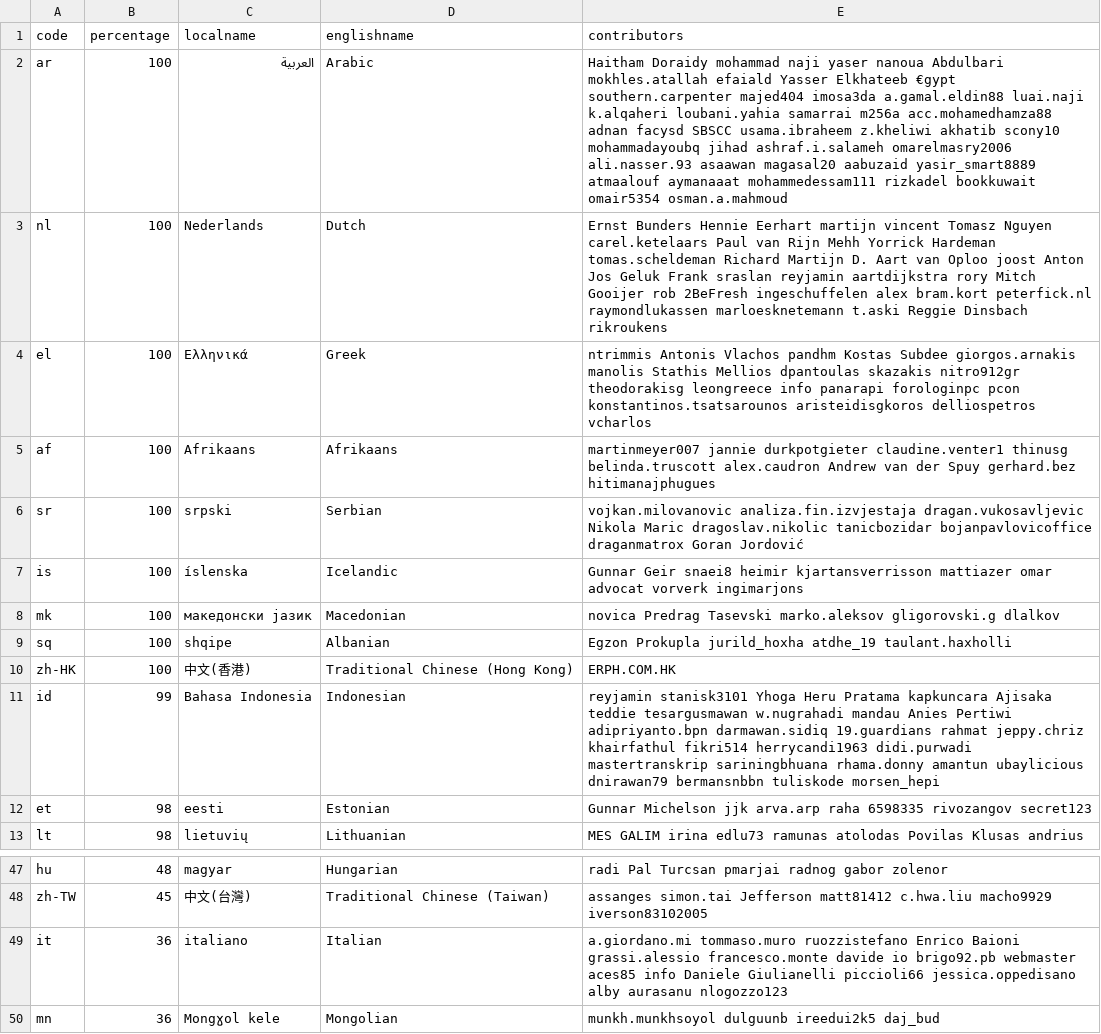
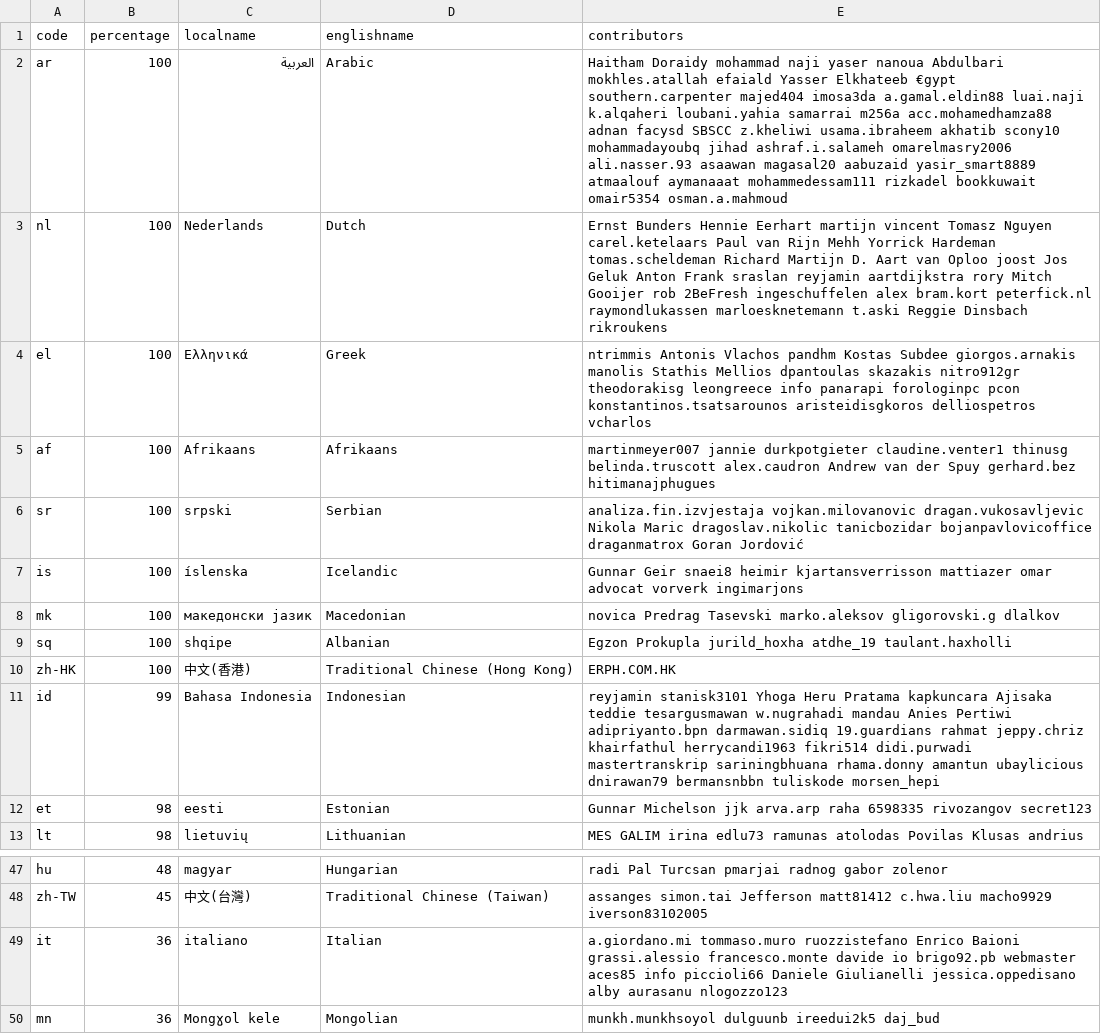
Before and after one commit to 3etechinns/www.manager.io, a CSV file: _data/translations.csv, drawn as a sheet; only a part is shown, gaps mark what is left out.

Commit message:
WebTranslateIt

```diff
--- a/_data/translations.csv
+++ b/_data/translations.csv
@@ -1,7 +1,7 @@
 code,percentage,localname,englishname,contributors
-ar,100,العربية,Arabic,Haitham Doraidy mohammad naji yaser nanoua Abdulbari mokhles.atallah efaiald Yasser Elkhateeb €gypt southern.carpenter majed404 imosa3da a.gamal.eldin88 luai.naji k.alqaheri loubani.yahia samarrai m256a acc.mohamedhamza88 adnan facysd SBSCC usama.ibraheem z.kheliwi akhatib scony10 mohammadayoubq jihad ashraf.i.salameh omarelmasry2006 ali.nasser.93 asaawan magasal20 aabuzaid yasir_smart8889 atmaalouf aymanaaat mohammedessam111 rizkadel bookkuwait omair5354 osman.a.mahmoud
-nl,100,Nederlands,Dutch,Ernst Bunders Hennie Eerhart martijn vincent Tomasz Nguyen carel.ketelaars Paul van Rijn Mehh Yorrick Hardeman tomas.scheldeman Richard Martijn D. Aart van Oploo joost Anton Jos Geluk Frank sraslan reyjamin aartdijkstra rory Mitch Gooijer rob 2BeFresh ingeschuffelen alex bram.kort peterfick.nl raymondlukassen marloesknetemann t.aski Reggie Dinsbach rikroukens
+ar,100,العربية,Arabic,Haitham Doraidy mohammad naji yaser nanoua Abdulbari mokhles.atallah efaiald Yasser Elkhateeb €gypt southern.carpenter majed404 imosa3da a.gamal.eldin88 luai.naji k.alqaheri loubani.yahia samarrai m256a acc.mohamedhamza88 adnan facysd SBSCC z.kheliwi usama.ibraheem akhatib scony10 mohammadayoubq jihad ashraf.i.salameh omarelmasry2006 ali.nasser.93 asaawan magasal20 aabuzaid yasir_smart8889 atmaalouf aymanaaat mohammedessam111 rizkadel bookkuwait omair5354 osman.a.mahmoud
+nl,100,Nederlands,Dutch,Ernst Bunders Hennie Eerhart martijn vincent Tomasz Nguyen carel.ketelaars Paul van Rijn Mehh Yorrick Hardeman tomas.scheldeman Richard Martijn D. Aart van Oploo joost Jos Geluk Anton Frank sraslan reyjamin aartdijkstra rory Mitch Gooijer rob 2BeFresh ingeschuffelen alex bram.kort peterfick.nl raymondlukassen marloesknetemann t.aski Reggie Dinsbach rikroukens
 el,100,Ελληνικά,Greek,ntrimmis Antonis Vlachos pandhm Kostas Subdee giorgos.arnakis manolis Stathis Mellios dpantoulas skazakis nitro912gr theodorakisg leongreece info panarapi forologinpc pcon konstantinos.tsatsarounos aristeidisgkoros delliospetros vcharlos
 af,100,Afrikaans,Afrikaans,martinmeyer007 jannie durkpotgieter claudine.venter1 thinusg belinda.truscott alex.caudron Andrew van der Spuy gerhard.bez hitimanajphugues
-sr,100,srpski,Serbian,vojkan.milovanovic analiza.fin.izvjestaja dragan.vukosavljevic Nikola Maric dragoslav.nikolic tanicbozidar bojanpavlovicoffice draganmatrox Goran Jordović
+sr,100,srpski,Serbian,analiza.fin.izvjestaja vojkan.milovanovic dragan.vukosavljevic Nikola Maric dragoslav.nikolic tanicbozidar bojanpavlovicoffice draganmatrox Goran Jordović
 is,100,íslenska,Icelandic,Gunnar Geir snaei8 heimir kjartansverrisson mattiazer omar advocat vorverk ingimarjons
@@ -10,3 +10,3 @@ sq,100,shqipe,Albanian,Egzon Prokupla jurild_hoxha atdhe_19 taulant.haxholli
 zh-HK,100,中文(香港),Traditional Chinese (Hong Kong),ERPH.COM.HK
-id,99,Bahasa Indonesia,Indonesian,reyjamin stanisk3101 Yhoga Heru Pratama kapkuncara Ajisaka teddie tesargusmawan w.nugrahadi mandau Anies Pertiwi adipriyanto.bpn darmawan.sidiq 19.guardians rahmat jeppy.chriz khairfathul fikri514 herrycandi1963 didi.purwadi mastertranskrip sariningbhuana rhama.donny amantun ubaylicious dnirawan79 bermansnbbn tuliskode morsen_hepi
+id,99,Bahasa Indonesia,Indonesian,reyjamin stanisk3101 Yhoga Heru Pratama kapkuncara Ajisaka teddie tesargusmawan w.nugrahadi mandau Anies Pertiwi adipriyanto.bpn darmawan.sidiq 19.guardians rahmat jeppy.chriz khairfathul herrycandi1963 fikri514 didi.purwadi mastertranskrip sariningbhuana rhama.donny amantun ubaylicious dnirawan79 bermansnbbn tuliskode morsen_hepi
 et,98,eesti,Estonian,Gunnar Michelson jjk arva.arp raha 6598335 rivozangov secret123
@@ -48,3 +48,3 @@ hu,48,magyar,Hungarian,radi Pal Turcsan pmarjai radnog gabor zolenor
 zh-TW,45,中文(台灣),Traditional Chinese (Taiwan),assanges simon.tai Jefferson matt81412 c.hwa.liu macho9929 iverson83102005
-it,36,italiano,Italian,a.giordano.mi tommaso.muro ruozzistefano Enrico Baioni grassi.alessio francesco.monte davide io brigo92.pb webmaster aces85 info Daniele Giulianelli piccioli66 jessica.oppedisano alby aurasanu nlogozzo123
+it,36,italiano,Italian,a.giordano.mi tommaso.muro ruozzistefano Enrico Baioni grassi.alessio francesco.monte davide io brigo92.pb webmaster aces85 info piccioli66 Daniele Giulianelli jessica.oppedisano alby aurasanu nlogozzo123
 mn,36,Mongɣol kele,Mongolian,munkh.munkhsoyol dulguunb ireedui2k5 daj_bud
```
